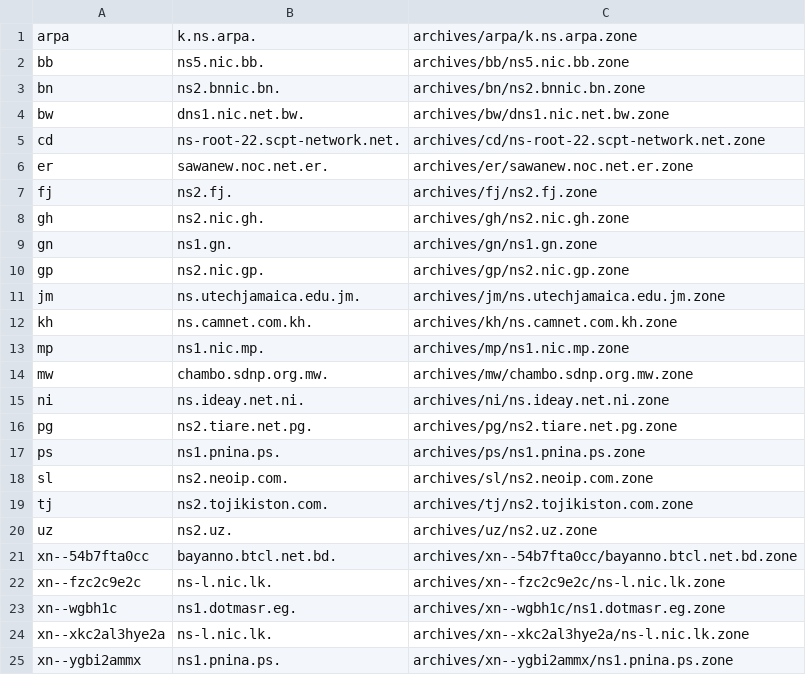
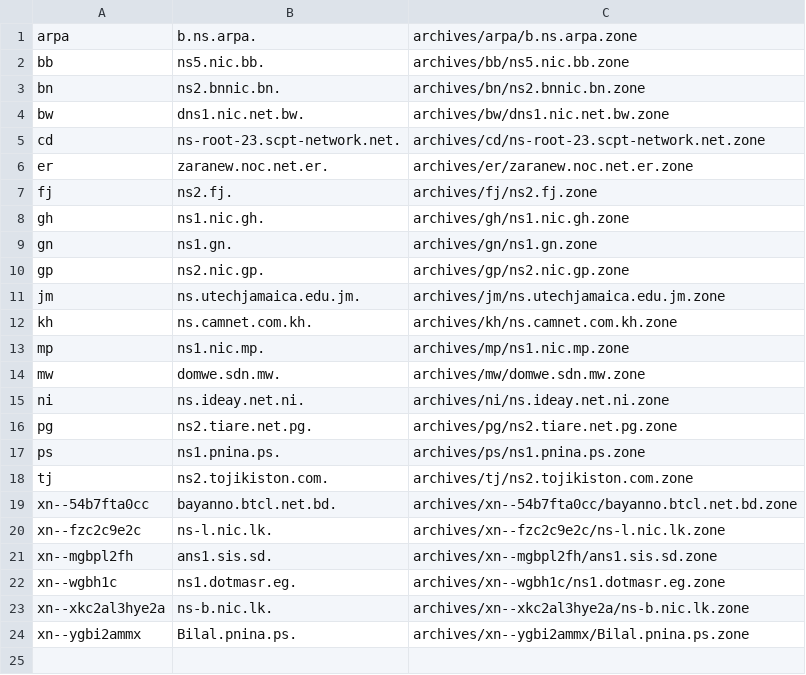
Before and after one commit to flotwig/TLDR-2, a TSV file: transferable_zones.tsv, drawn as a sheet.

```diff
--- a/transferable_zones.tsv
+++ b/transferable_zones.tsv
@@ -1,2 +1,2 @@
-arpa	k.ns.arpa.	archives/arpa/k.ns.arpa.zone
+arpa	b.ns.arpa.	archives/arpa/b.ns.arpa.zone
 bb	ns5.nic.bb.	archives/bb/ns5.nic.bb.zone
@@ -4,6 +4,6 @@ bn	ns2.bnnic.bn.	archives/bn/ns2.bnnic.bn.zone
 bw	dns1.nic.net.bw.	archives/bw/dns1.nic.net.bw.zone
-cd	ns-root-22.scpt-network.net.	archives/cd/ns-root-22.scpt-network.net.zone
-er	sawanew.noc.net.er.	archives/er/sawanew.noc.net.er.zone
+cd	ns-root-23.scpt-network.net.	archives/cd/ns-root-23.scpt-network.net.zone
+er	zaranew.noc.net.er.	archives/er/zaranew.noc.net.er.zone
 fj	ns2.fj.	archives/fj/ns2.fj.zone
-gh	ns2.nic.gh.	archives/gh/ns2.nic.gh.zone
+gh	ns1.nic.gh.	archives/gh/ns1.nic.gh.zone
 gn	ns1.gn.	archives/gn/ns1.gn.zone
@@ -13,3 +13,3 @@ kh	ns.camnet.com.kh.	archives/kh/ns.camnet.com.kh.zone
 mp	ns1.nic.mp.	archives/mp/ns1.nic.mp.zone
-mw	chambo.sdnp.org.mw.	archives/mw/chambo.sdnp.org.mw.zone
+mw	domwe.sdn.mw.	archives/mw/domwe.sdn.mw.zone
 ni	ns.ideay.net.ni.	archives/ni/ns.ideay.net.ni.zone
@@ -17,9 +17,8 @@ pg	ns2.tiare.net.pg.	archives/pg/ns2.tiare.net.pg.zone
 ps	ns1.pnina.ps.	archives/ps/ns1.pnina.ps.zone
-sl	ns2.neoip.com.	archives/sl/ns2.neoip.com.zone
 tj	ns2.tojikiston.com.	archives/tj/ns2.tojikiston.com.zone
-uz	ns2.uz.	archives/uz/ns2.uz.zone
 xn--54b7fta0cc	bayanno.btcl.net.bd.	archives/xn--54b7fta0cc/bayanno.btcl.net.bd.zone
 xn--fzc2c9e2c	ns-l.nic.lk.	archives/xn--fzc2c9e2c/ns-l.nic.lk.zone
+xn--mgbpl2fh	ans1.sis.sd.	archives/xn--mgbpl2fh/ans1.sis.sd.zone
 xn--wgbh1c	ns1.dotmasr.eg.	archives/xn--wgbh1c/ns1.dotmasr.eg.zone
-xn--xkc2al3hye2a	ns-l.nic.lk.	archives/xn--xkc2al3hye2a/ns-l.nic.lk.zone
-xn--ygbi2ammx	ns1.pnina.ps.	archives/xn--ygbi2ammx/ns1.pnina.ps.zone
+xn--xkc2al3hye2a	ns-b.nic.lk.	archives/xn--xkc2al3hye2a/ns-b.nic.lk.zone
+xn--ygbi2ammx	Bilal.pnina.ps.	archives/xn--ygbi2ammx/Bilal.pnina.ps.zone
```
Also changed, not shown: 11 other files.
